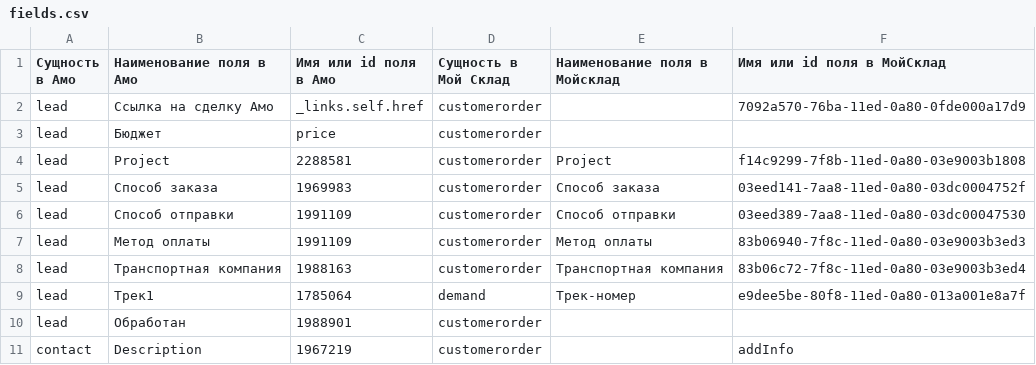
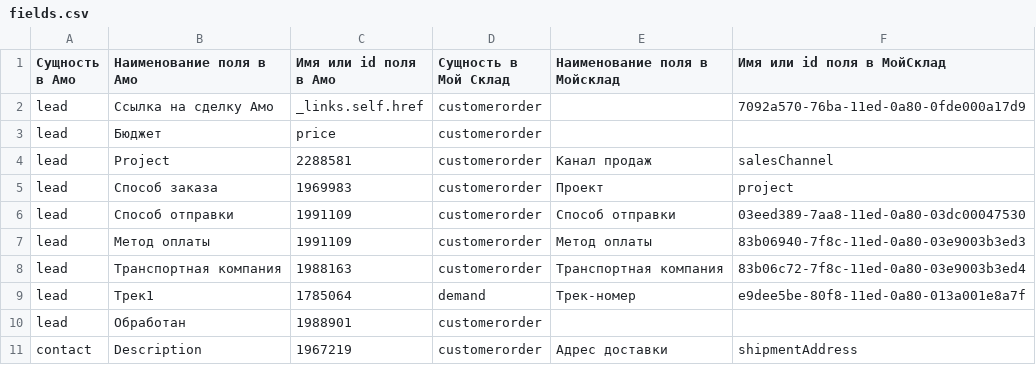
Before and after one commit to alexeyromanov031/amo-moysklad, a CSV file: fields.csv, drawn as a sheet.

Commit message:
Add files via upload

```diff
--- a/fields.csv
+++ b/fields.csv
@@ -3,4 +3,4 @@ lead;Ссылка на сделку Амо;_links.self.href;customerorder;;7092a
 lead;Бюджет;price;customerorder;;
-lead;Project;2288581;customerorder;Project;f14c9299-7f8b-11ed-0a80-03e9003b1808
-lead;Способ заказа;1969983;customerorder;Способ заказа;03eed141-7aa8-11ed-0a80-03dc0004752f
+lead;Project;2288581;customerorder;Канал продаж;salesChannel
+lead;Способ заказа;1969983;customerorder;Проект;project
 lead;Способ отправки;1991109;customerorder;Способ отправки;03eed389-7aa8-11ed-0a80-03dc00047530
@@ -10,2 +10,2 @@ lead;Трек1;1785064;demand;Трек-номер;e9dee5be-80f8-11ed-0a80-013a00
 lead;Обработан;1988901;customerorder;;
-contact;Description;1967219;customerorder;;addInfo
+contact;Description;1967219;customerorder;Адрес доставки;shipmentAddress
```
